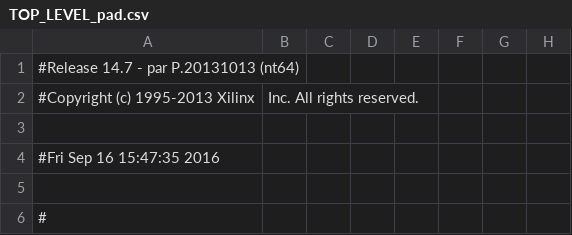
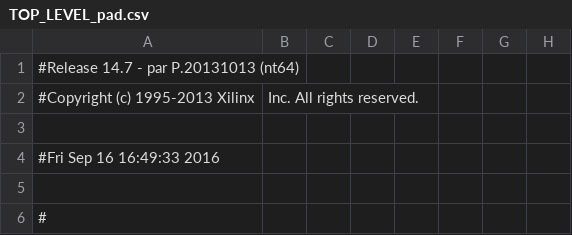
Before and after one commit to CollinBradford/NewADCFirmware, a CSV file: GEL_CAPTAN/TOP_LEVEL_pad.csv, drawn as a sheet; only a part is shown; the diff names each change by its address in the sheet, - before the commit and + after, or states it on an @@ line.

```diff
--- a/GEL_CAPTAN/TOP_LEVEL_pad.csv
+++ b/GEL_CAPTAN/TOP_LEVEL_pad.csv
-A4: #Fri Sep 16 15:47:35 2016
+A4: #Fri Sep 16 16:49:33 2016
```
Also changed, not shown: 50 other files.
